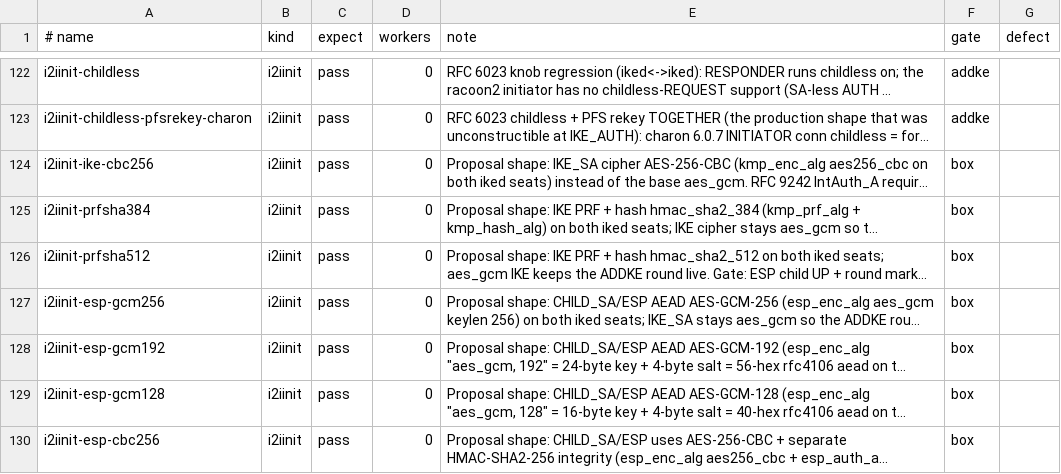
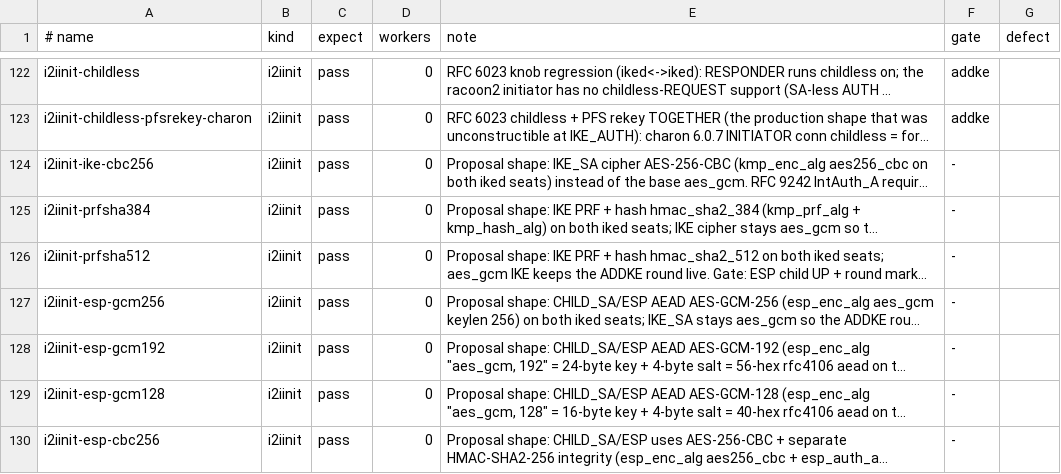
Before and after one commit to derekm/racoon2, a TSV file: samples/linux-matrix/cases.tsv, drawn as a sheet; only a part is shown, gaps mark what is left out; long unchanged cells end in …; the diff covers the shown part only; the diff names each change by its address in the sheet, - before the commit and + after, or states it on an @@ line.

Commit message:
samples/linux-matrix: graduate 31 non-TCP BOX rows into CI
Promote the 31 of the 36 non-TCP BOX rows that CI can run to the ungated
class (gate box -> -), now that each has passed three counted-gate isolated
runs at b943b14, cb5e7a9 and 38d9e82 (36/36 PASS, 0 FAIL, 0 SKIP, rc 0,
TSVs on .179 under boxaudit-{b943b14,cb5e7a9,38d9e82}/out):

  i2inatt-{transport,keepalive,transport-wild}, i2ike-{dup,reqdrop,redirect2,
  redirect-loop}, i2ineg-{wrongpsk,idmismatch,a12strict,a12permit},
  i2iconf-{lifetime,addrpool-charon}, i2iinit-{addkeoff-charonr,ike-cbc256,
  prfsha384,prfsha512,esp-gcm{256,192,128},esp-cbc256,esn,esp-chacha,
  esp-chacha-esn,esp-ccm{8,,16},esp-3des,ike-3des,rsa-pss-charonr,ecdsa-charonr}

Held at gate=box (CI lacks the dependency): the 3 EAP rows (no FreeRADIUS on
the runners) and 2 PPK rows (no rfc8784 oracle fixture).  TCP rows stay box
(same as before -- TCP evidence is a separate stream).  Each promoted row is
a full iked-vs-charon/pluto exchange in the matrix harness; CI already
provisions strongSwan charon, the unpacked Libreswan pluto seat, and
psk/macos.psk.  CI must now confirm the promoted rows pass on ubuntu (no
ADDKE) and fedora (ADDKE) before the remaining 5 are un-gated.

```diff
--- a/samples/linux-matrix/cases.tsv
+++ b/samples/linux-matrix/cases.tsv
-F124:F130 (gate): box
+F124:F130 (gate): -
```
Also changed, not shown: 24 edited cells elsewhere in this file.
